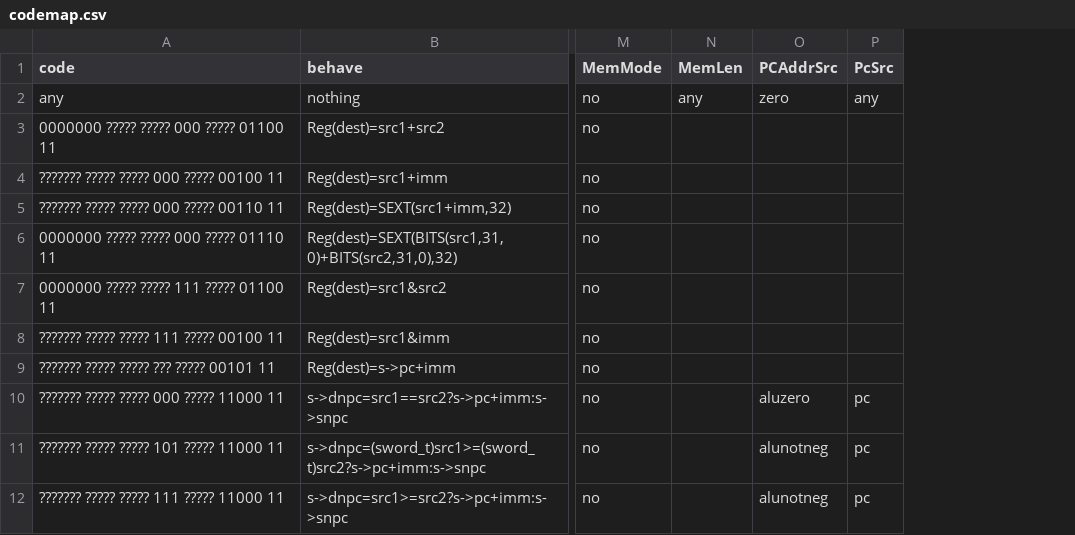
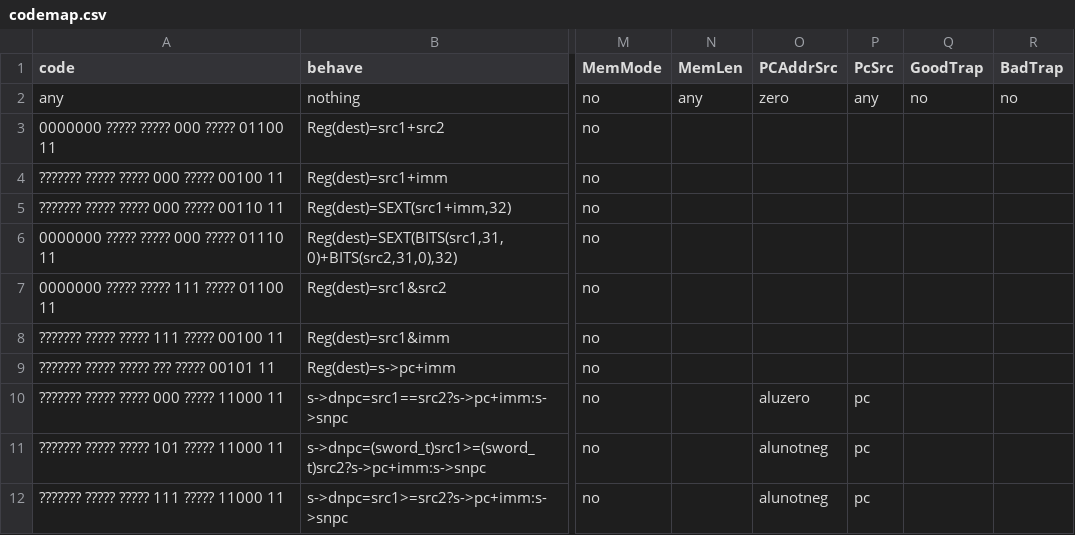
Before and after one commit to ysyxArchive/ysyx_22050851, a CSV file: npc/playground/scripts/codemap.csv, drawn as a sheet; only a part is shown, gaps mark what is left out; the diff names each change by its address in the sheet, - before the commit and + after, or states it on an @@ line.

```diff
--- a/npc/playground/scripts/codemap.csv
+++ b/npc/playground/scripts/codemap.csv
+column Q (GoodTrap), row 2: no
+column R (BadTrap), row 2: no
```
Also changed, not shown: 2 other files.
